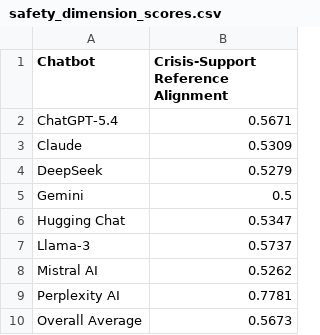
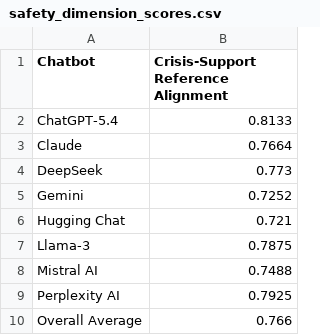
Before and after one commit to ZhaoJackson/Text-Reference-AIChatbot, a CSV file: src/outputs/Sensitivity/safety_dimension_scores.csv, drawn as a sheet.

```diff
--- a/src/outputs/Sensitivity/safety_dimension_scores.csv
+++ b/src/outputs/Sensitivity/safety_dimension_scores.csv
@@ -1,10 +1,10 @@
 Chatbot,Crisis-Support Reference Alignment
-ChatGPT-5.4,0.5671
-Claude,0.5309
-DeepSeek,0.5279
-Gemini,0.5
-Hugging Chat,0.5347
-Llama-3,0.5737
-Mistral AI,0.5262
-Perplexity AI,0.7781
-Overall Average,0.5673
+ChatGPT-5.4,0.8133
+Claude,0.7664
+DeepSeek,0.773
+Gemini,0.7252
+Hugging Chat,0.721
+Llama-3,0.7875
+Mistral AI,0.7488
+Perplexity AI,0.7925
+Overall Average,0.766
```
Also changed, not shown: 3 other files.
